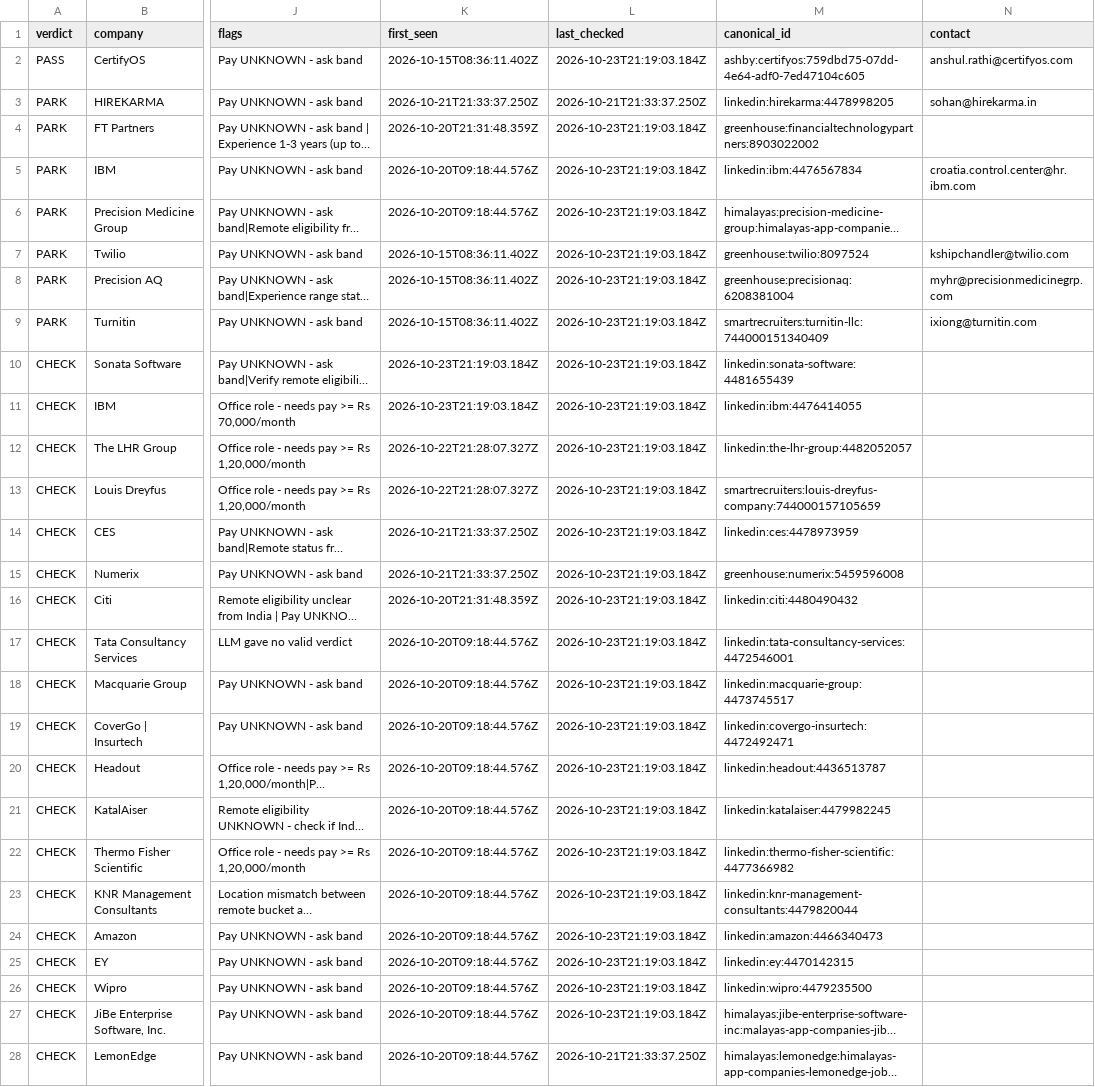
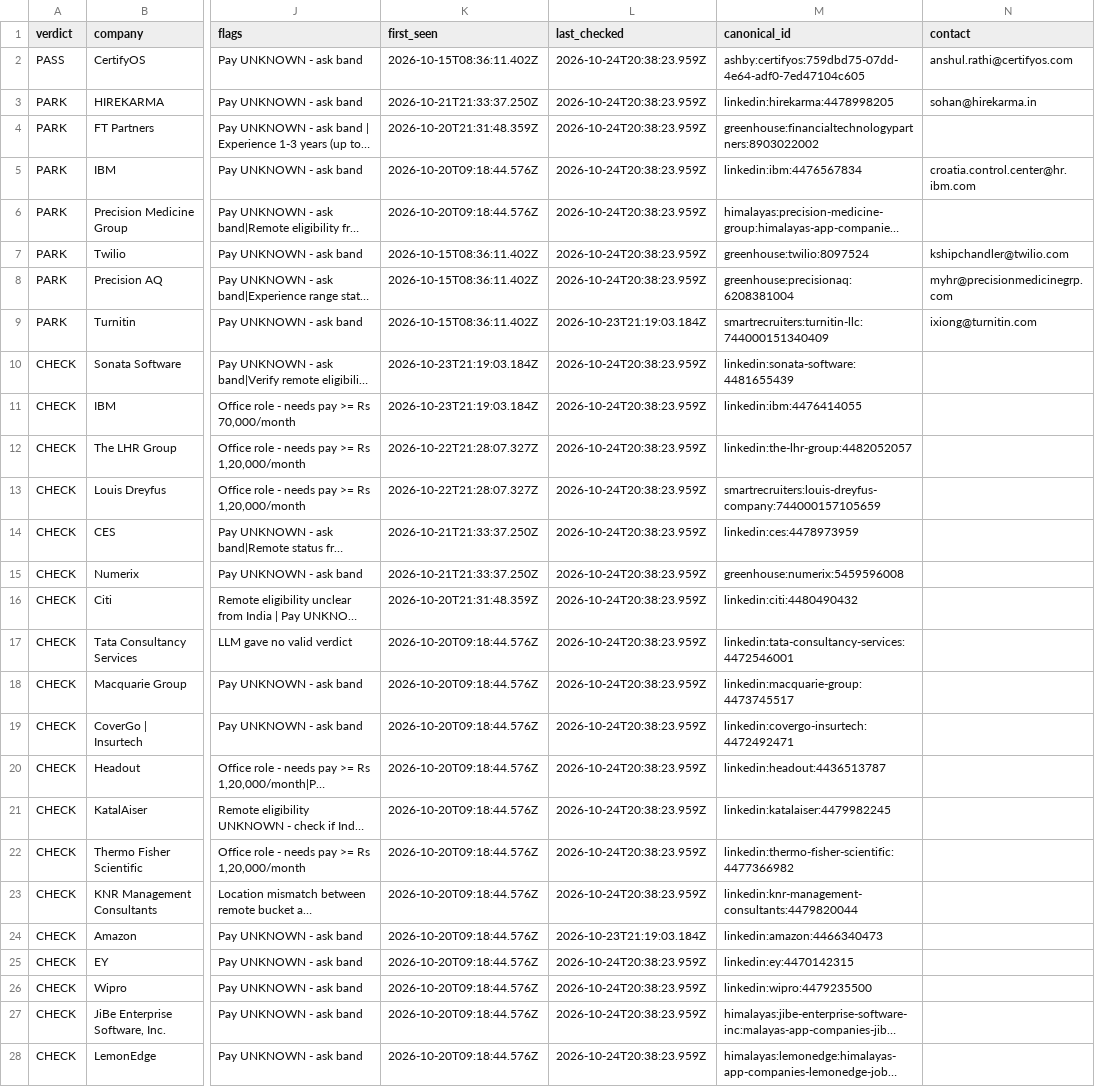
Before and after one commit to Agastya-Ray/FireAlt, a CSV file: open-leads.csv, drawn as a sheet; only a part is shown, gaps mark what is left out; long unchanged cells end in …; the diff covers the shown part only; the diff names each change by its address in the sheet, - before the commit and + after, or states it on an @@ line.

```diff
--- a/open-leads.csv
+++ b/open-leads.csv
-L2 (last_checked): 2026-10-23T21:19:03.184Z
+L2 (last_checked): 2026-10-24T20:38:23.959Z
-L3 (last_checked): 2026-10-21T21:33:37.250Z
+L3 (last_checked): 2026-10-24T20:38:23.959Z
-L4:L8 (last_checked): 2026-10-23T21:19:03.184Z
+L4:L8 (last_checked): 2026-10-24T20:38:23.959Z
-L10:L23 (last_checked): 2026-10-23T21:19:03.184Z
+L10:L23 (last_checked): 2026-10-24T20:38:23.959Z
-L25:L27 (last_checked): 2026-10-23T21:19:03.184Z
+L25:L27 (last_checked): 2026-10-24T20:38:23.959Z
-L28 (last_checked): 2026-10-21T21:33:37.250Z
+L28 (last_checked): 2026-10-24T20:38:23.959Z
```
Also changed, not shown: 14 edited cells elsewhere in this file, 2 other files.
